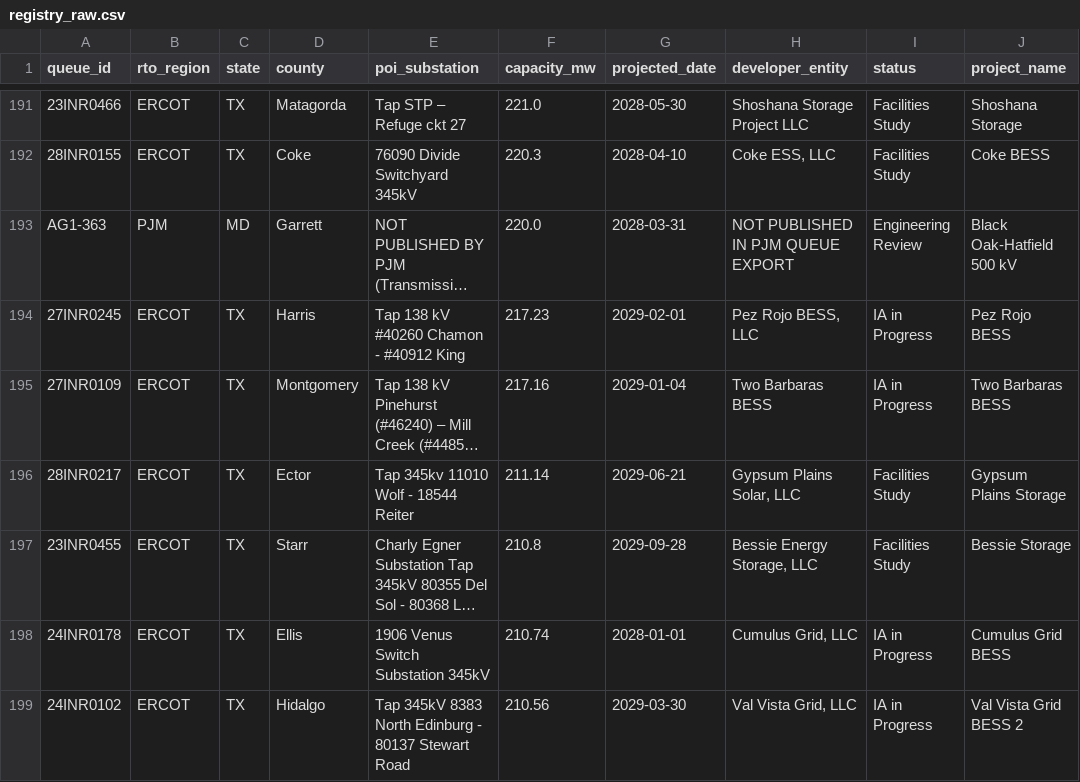
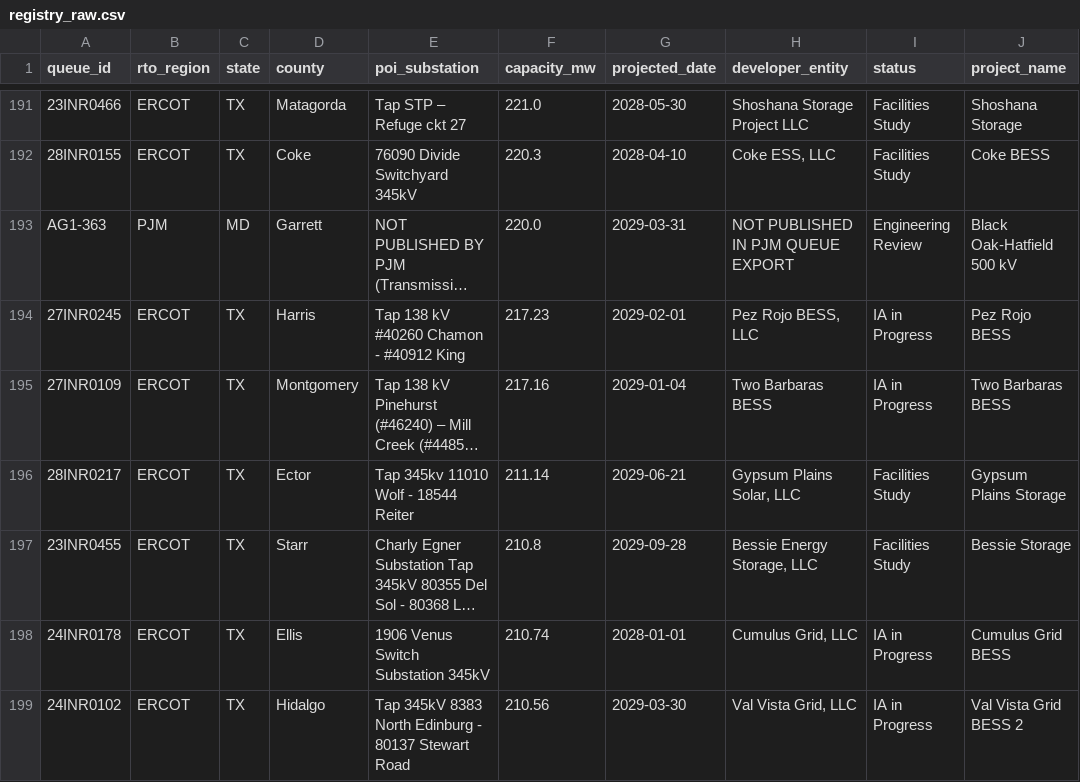
Before and after one commit to AnonRish/continental-load-registry, a CSV file: data/registry_raw.csv, drawn as a sheet; only a part is shown, gaps mark what is left out; long unchanged cells end in …; the diff names each change by its address in the sheet, - before the commit and + after, or states it on an @@ line.

```diff
--- a/data/registry_raw.csv
+++ b/data/registry_raw.csv
-G193 (projected_date): 2028-03-31
+G193 (projected_date): 2029-03-31
```
Also changed, not shown: 44 other files.
